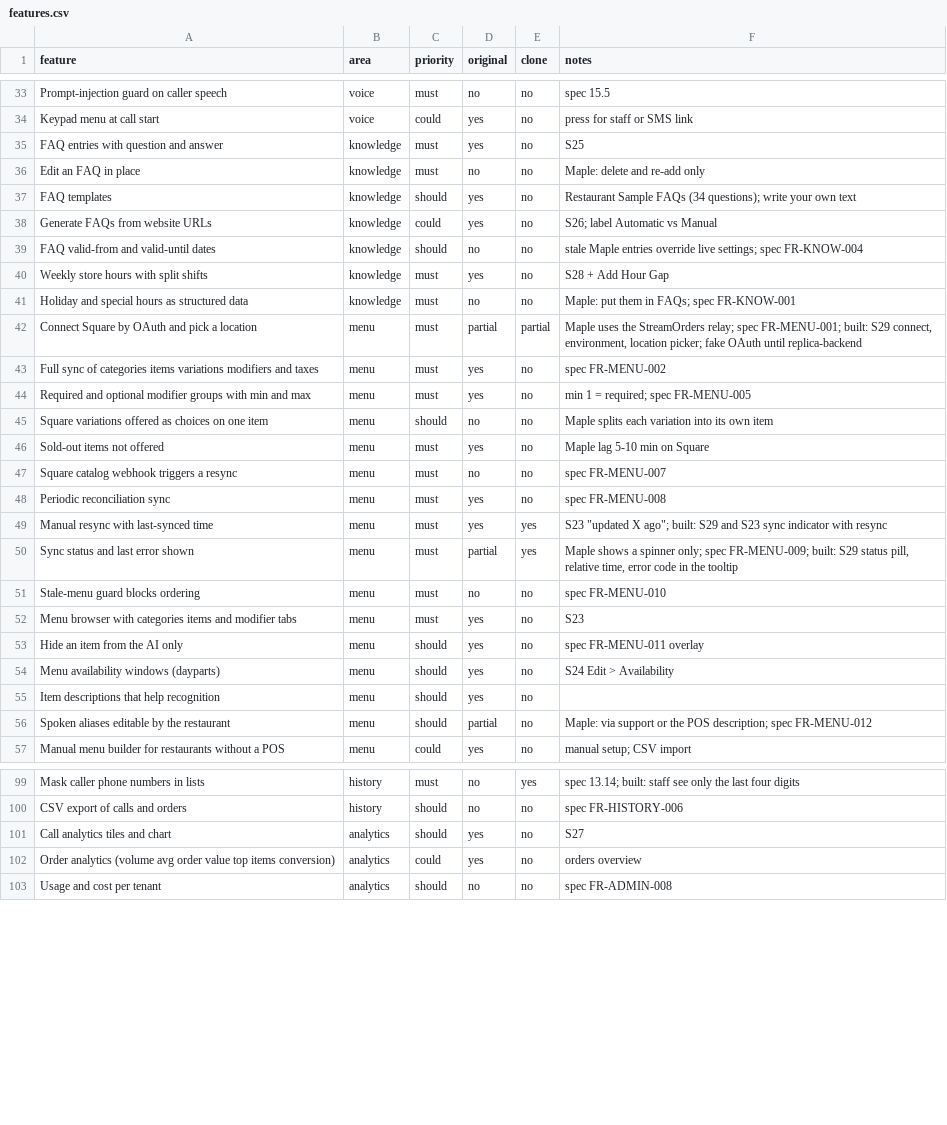
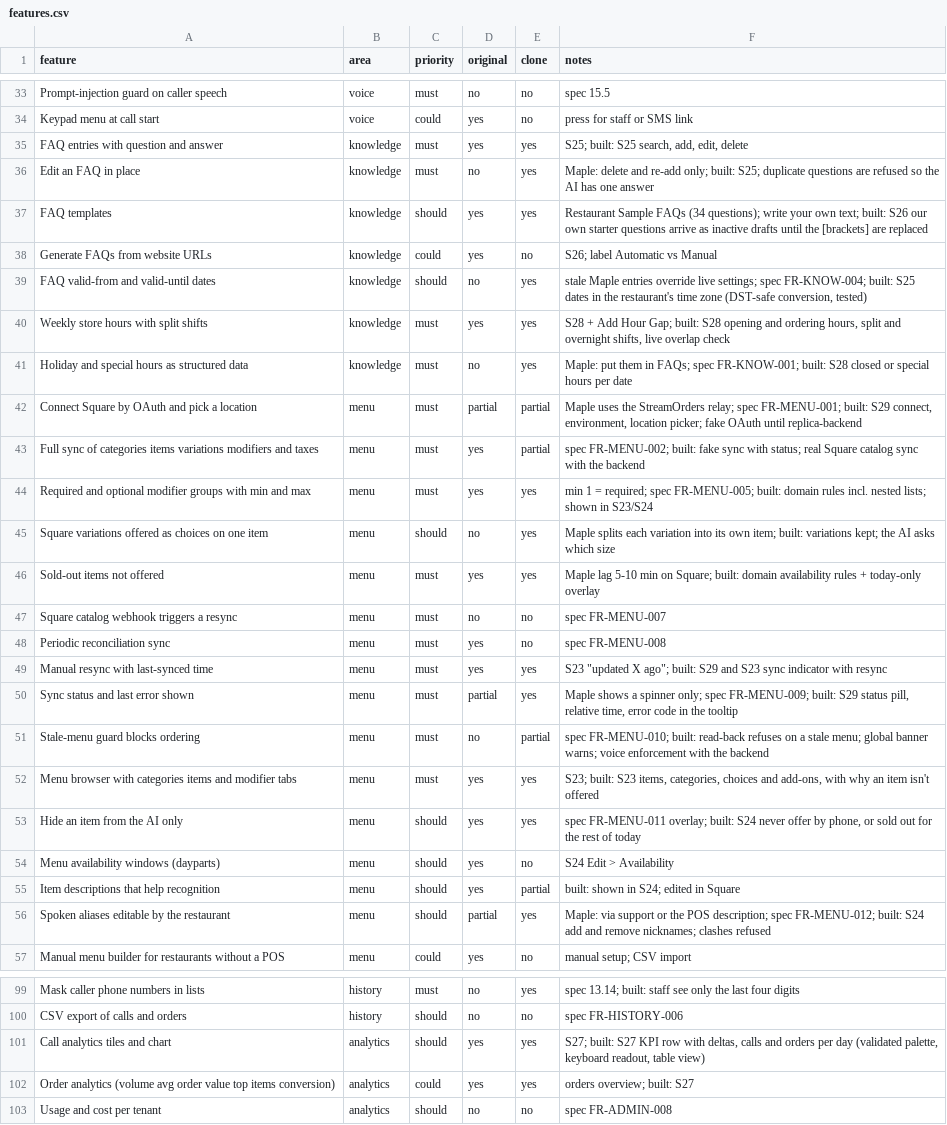
Before and after one commit to techyusman/Ai-receptionaist, a CSV file: replica/features.csv, drawn as a sheet; only a part is shown, gaps mark what is left out; the diff covers the shown part only.

```diff
--- a/replica/features.csv
+++ b/replica/features.csv
@@ -34,14 +34,14 @@ Prompt-injection guard on caller speech,voice,must,no,no,spec 15.5
 Keypad menu at call start,voice,could,yes,no,press for staff or SMS link
-FAQ entries with question and answer,knowledge,must,yes,no,S25
-Edit an FAQ in place,knowledge,must,no,no,Maple: delete and re-add only
-FAQ templates,knowledge,should,yes,no,Restaurant Sample FAQs (34 questions); write your own text
+FAQ entries with question and answer,knowledge,must,yes,yes,"S25; built: S25 search, add, edit, delete"
+Edit an FAQ in place,knowledge,must,no,yes,Maple: delete and re-add only; built: S25; duplicate questions are refused so the AI has one answer
+FAQ templates,knowledge,should,yes,yes,Restaurant Sample FAQs (34 questions); write your own text; built: S26 our own starter questions arrive as inactive drafts until the [brackets] are replaced
 Generate FAQs from website URLs,knowledge,could,yes,no,S26; label Automatic vs Manual
-FAQ valid-from and valid-until dates,knowledge,should,no,no,stale Maple entries override live settings; spec FR-KNOW-004
-Weekly store hours with split shifts,knowledge,must,yes,no,S28 + Add Hour Gap
-Holiday and special hours as structured data,knowledge,must,no,no,Maple: put them in FAQs; spec FR-KNOW-001
+FAQ valid-from and valid-until dates,knowledge,should,no,yes,"stale Maple entries override live settings; spec FR-KNOW-004; built: S25 dates in the restaurant's time zone (DST-safe conversion, tested)"
+Weekly store hours with split shifts,knowledge,must,yes,yes,"S28 + Add Hour Gap; built: S28 opening and ordering hours, split and overnight shifts, live overlap check"
+Holiday and special hours as structured data,knowledge,must,no,yes,Maple: put them in FAQs; spec FR-KNOW-001; built: S28 closed or special hours per date
 Connect Square by OAuth and pick a location,menu,must,partial,partial,"Maple uses the StreamOrders relay; spec FR-MENU-001; built: S29 connect, environment, location picker; fake OAuth until replica-backend"
-Full sync of categories items variations modifiers and taxes,menu,must,yes,no,spec FR-MENU-002
-Required and optional modifier groups with min and max,menu,must,yes,no,min 1 = required; spec FR-MENU-005
-Square variations offered as choices on one item,menu,should,no,no,Maple splits each variation into its own item
-Sold-out items not offered,menu,must,yes,no,Maple lag 5-10 min on Square
+Full sync of categories items variations modifiers and taxes,menu,must,yes,partial,spec FR-MENU-002; built: fake sync with status; real Square catalog sync with the backend
+Required and optional modifier groups with min and max,menu,must,yes,yes,min 1 = required; spec FR-MENU-005; built: domain rules incl. nested lists; shown in S23/S24
+Square variations offered as choices on one item,menu,should,no,yes,Maple splits each variation into its own item; built: variations kept; the AI asks which size
+Sold-out items not offered,menu,must,yes,yes,Maple lag 5-10 min on Square; built: domain availability rules + today-only overlay
 Square catalog webhook triggers a resync,menu,must,no,no,spec FR-MENU-007
@@ -50,8 +50,8 @@ Manual resync with last-synced time,menu,must,yes,yes,"S23 ""updated X ago""; bu
 Sync status and last error shown,menu,must,partial,yes,"Maple shows a spinner only; spec FR-MENU-009; built: S29 status pill, relative time, error code in the tooltip"
-Stale-menu guard blocks ordering,menu,must,no,no,spec FR-MENU-010
-Menu browser with categories items and modifier tabs,menu,must,yes,no,S23
-Hide an item from the AI only,menu,should,yes,no,spec FR-MENU-011 overlay
+Stale-menu guard blocks ordering,menu,must,no,partial,spec FR-MENU-010; built: read-back refuses on a stale menu; global banner warns; voice enforcement with the backend
+Menu browser with categories items and modifier tabs,menu,must,yes,yes,"S23; built: S23 items, categories, choices and add-ons, with why an item isn't offered"
+Hide an item from the AI only,menu,should,yes,yes,"spec FR-MENU-011 overlay; built: S24 never offer by phone, or sold out for the rest of today"
 Menu availability windows (dayparts),menu,should,yes,no,S24 Edit > Availability
-Item descriptions that help recognition,menu,should,yes,no,
-Spoken aliases editable by the restaurant,menu,should,partial,no,Maple: via support or the POS description; spec FR-MENU-012
+Item descriptions that help recognition,menu,should,yes,partial,built: shown in S24; edited in Square
+Spoken aliases editable by the restaurant,menu,should,partial,yes,Maple: via support or the POS description; spec FR-MENU-012; built: S24 add and remove nicknames; clashes refused
 Manual menu builder for restaurants without a POS,menu,could,yes,no,manual setup; CSV import
@@ -100,4 +100,4 @@ Mask caller phone numbers in lists,history,must,no,yes,spec 13.14; built: staff
 CSV export of calls and orders,history,should,no,no,spec FR-HISTORY-006
-Call analytics tiles and chart,analytics,should,yes,no,S27
-Order analytics (volume avg order value top items conversion),analytics,could,yes,no,orders overview
+Call analytics tiles and chart,analytics,should,yes,yes,"S27; built: S27 KPI row with deltas, calls and orders per day (validated palette, keyboard readout, table view)"
+Order analytics (volume avg order value top items conversion),analytics,could,yes,yes,orders overview; built: S27
 Usage and cost per tenant,analytics,should,no,no,spec FR-ADMIN-008
```
Also changed, not shown: 30 edited cells elsewhere in this file, 36 other files.
